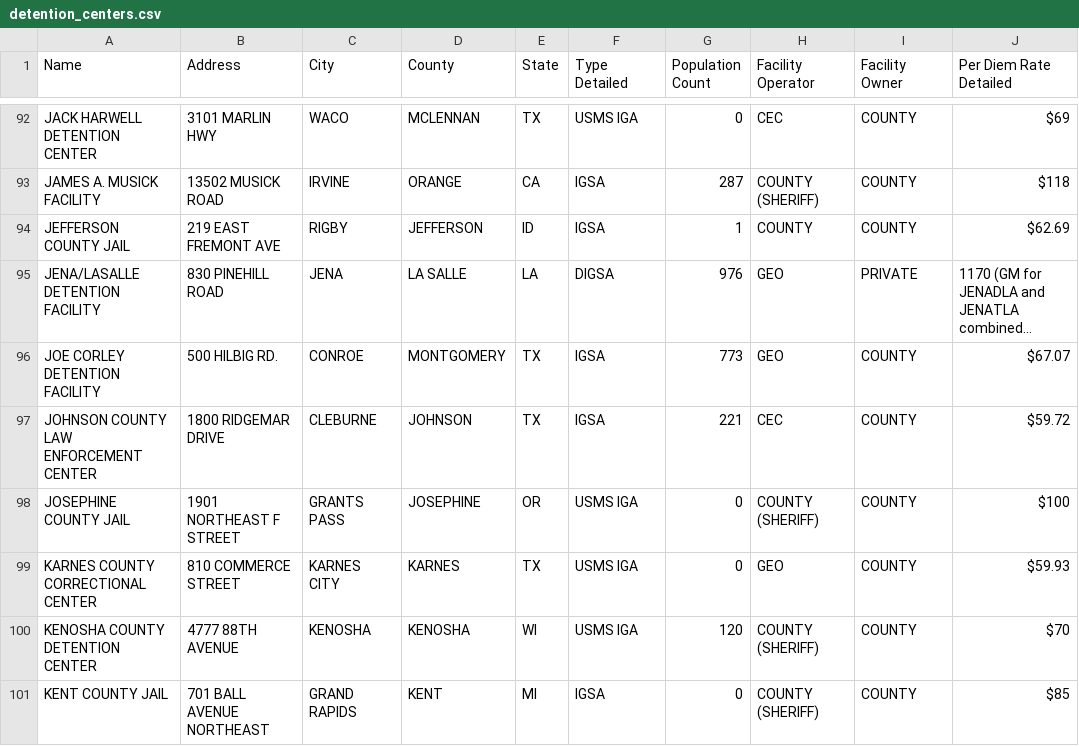
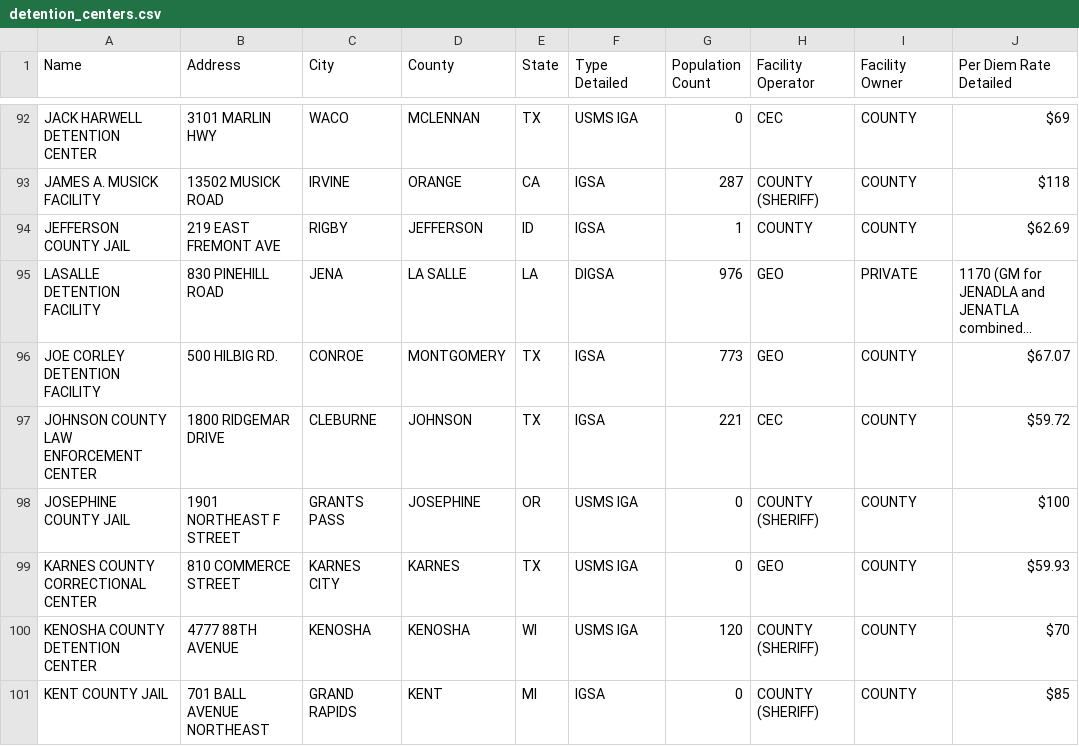
Before and after one commit to mexistentialist/death-by-detention, a CSV file: data/detention_centers.csv, drawn as a sheet; only a part is shown, gaps mark what is left out; long unchanged cells end in …; the diff names each change by its address in the sheet, - before the commit and + after, or states it on an @@ line.

Commit message:
Drop jena from lasalle name

```diff
--- a/data/detention_centers.csv
+++ b/data/detention_centers.csv
-A95 (Name): JENA/LASALLE DETENTION FACILITY
+A95 (Name): LASALLE DETENTION FACILITY
```
